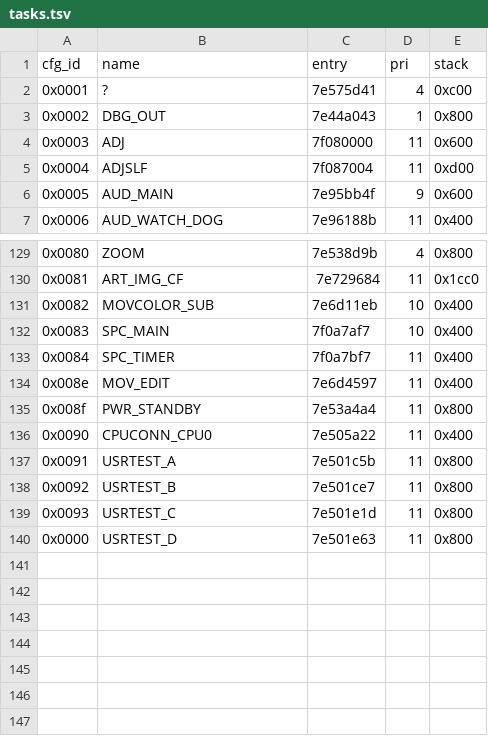
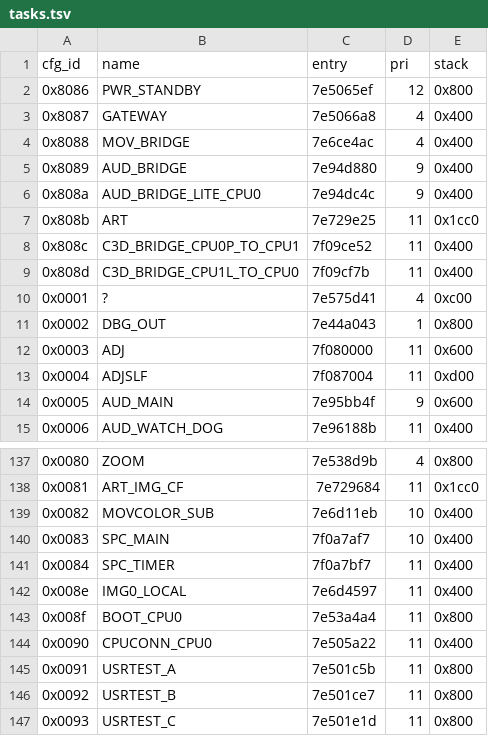
Before and after one commit to cfu288/EPM2Mod, a TSV file: experiments/2026-11-08-feature-map/tasks.tsv, drawn as a sheet; only a part is shown, gaps mark what is left out; the shorter side is filled out with more unchanged rows.

Commit message:
fix(map): read the whole task table with one naming rule
The config table starts at 0x17CBC, 8 rows earlier, and the
(cfg_id & 0x7FFF) - 2 rule names every row. Drop the string-based
overrides for the last rows. Add the camera-core section.

```diff
--- a/experiments/2026-11-08-feature-map/tasks.tsv
+++ b/experiments/2026-11-08-feature-map/tasks.tsv
@@ -1,2 +1,10 @@
 cfg_id	name	entry	pri	stack
+0x8086	PWR_STANDBY	7e5065ef	12	0x800
+0x8087	GATEWAY	7e5066a8	4	0x400
+0x8088	MOV_BRIDGE	7e6ce4ac	4	0x400
+0x8089	AUD_BRIDGE	7e94d880	9	0x400
+0x808a	AUD_BRIDGE_LITE_CPU0	7e94dc4c	9	0x400
+0x808b	ART	7e729e25	11	0x1cc0
+0x808c	C3D_BRIDGE_CPU0P_TO_CPU1	7f09ce52	11	0x400
+0x808d	C3D_BRIDGE_CPU1L_TO_CPU0	7f09cf7b	11	0x400
 0x0001	?	7e575d41	4	0xc00
@@ -133,4 +141,4 @@ cfg_id	name	entry	pri	stack
 0x0084	SPC_TIMER	7f0a7bf7	11	0x400
-0x008e	MOV_EDIT	7e6d4597	11	0x400
-0x008f	PWR_STANDBY	7e53a4a4	11	0x800
+0x008e	IMG0_LOCAL	7e6d4597	11	0x400
+0x008f	BOOT_CPU0	7e53a4a4	11	0x800
 0x0090	CPUCONN_CPU0	7e505a22	11	0x400
```
Also changed, not shown: 3 other files.
